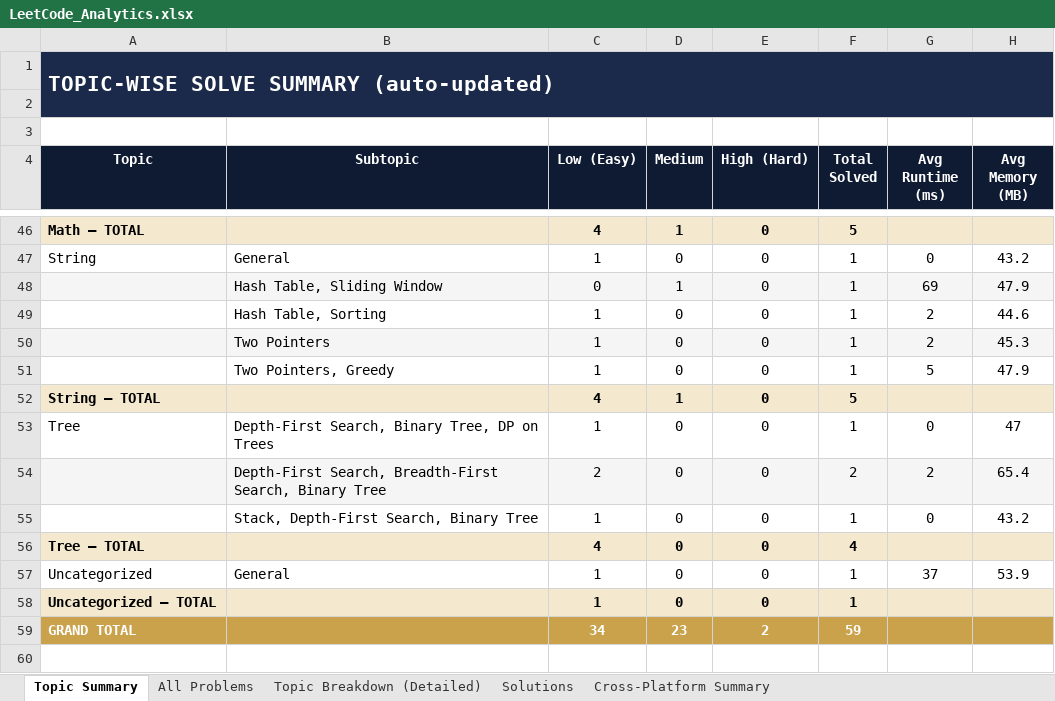
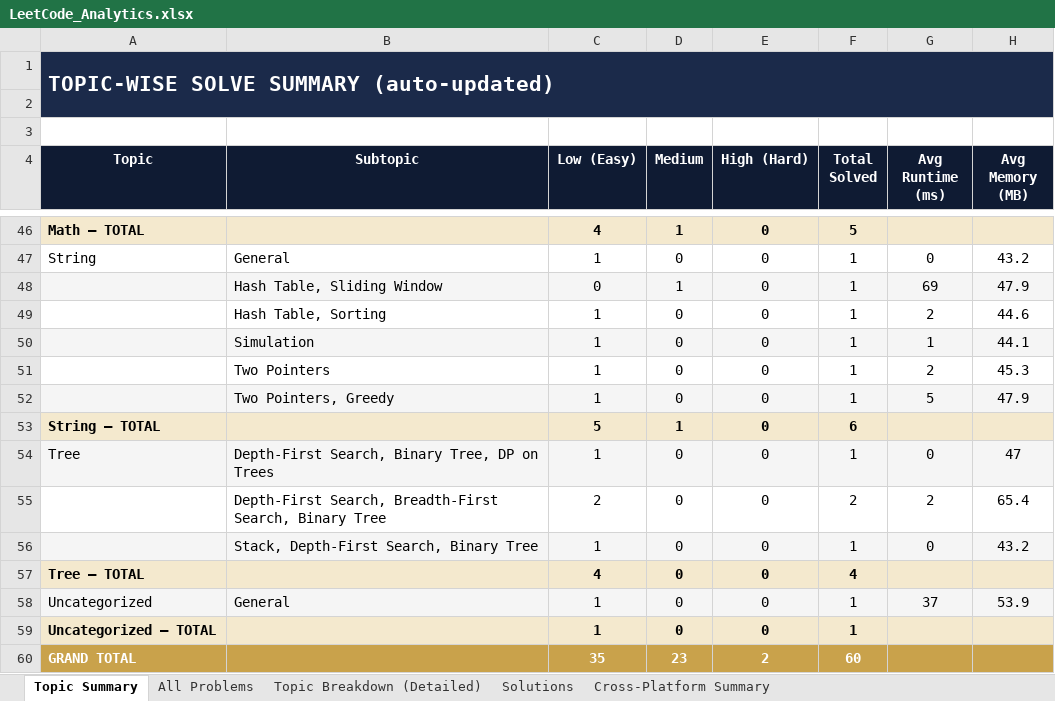
Before and after one commit to jaganathan-v/LeetCode_solutions, an Excel workbook: reports/LeetCode_Analytics.xlsx, sheet Topic Summary, drawn as a sheet; only a part is shown, gaps mark what is left out; values as stored, in another font and other column widths than the file's, no borders; addresses are those after the commit; the diff names each change by its address in the sheet, - before the commit and + after, or states it on an @@ line.

```diff
--- a/reports/LeetCode_Analytics.xlsx (sheet Topic Summary)
+++ b/reports/LeetCode_Analytics.xlsx (sheet Topic Summary)
+row 50:  | Simulation | 1 | 0 | 0 | 1 | 1 | 44.1
-A51:H51 fill: #F5F5F5
+A51:H51 fill: none
-A52:H52 fill: none
+A52:H52 fill: #F5F5F5
-C53 (Low (Easy)): 4
+C53 (Low (Easy)): 5
-F53 (Total Solved): 5
+F53 (Total Solved): 6
-A54:H54 fill: none
+A54:H54 fill: #F5F5F5
-A55:H55 fill: #F5F5F5
+A55:H55 fill: none
-A56:H56 fill: none
+A56:H56 fill: #F5F5F5
-A58:H58 fill: none
+A58:H58 fill: #F5F5F5
-C60 (Low (Easy)): 34
+C60 (Low (Easy)): 35
-F60 (Total Solved): 59
+F60 (Total Solved): 60
```
Also changed, not shown: sheet Solutions, sheet All Problems, sheet Topic Breakdown (Detailed), sheet Cross-Platform Summary, 1 other file.
